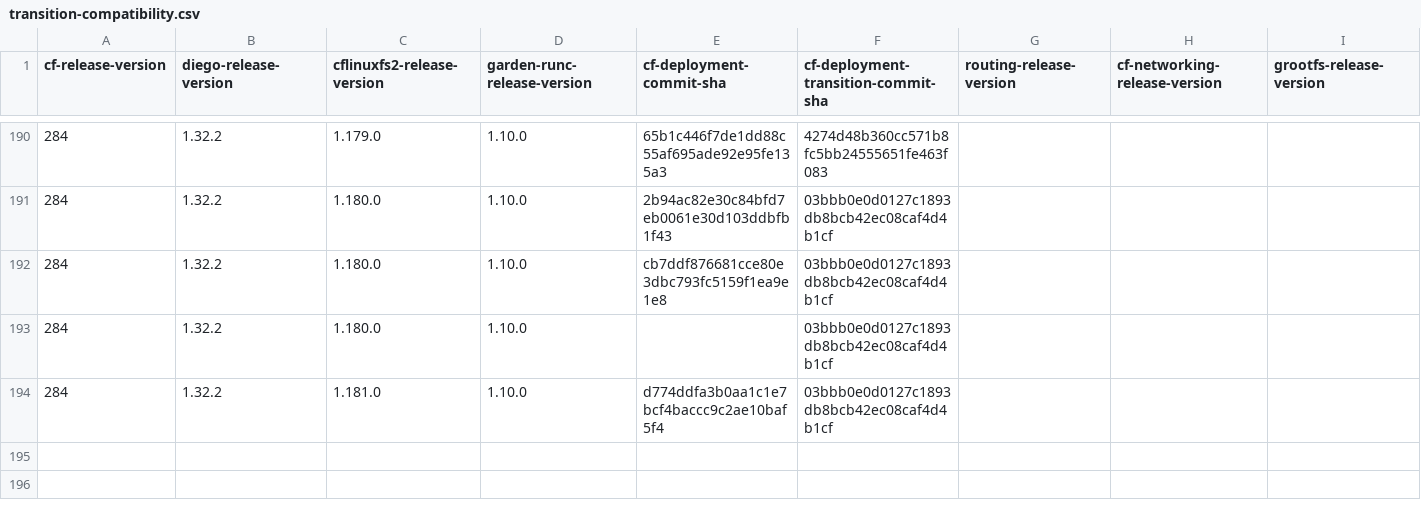
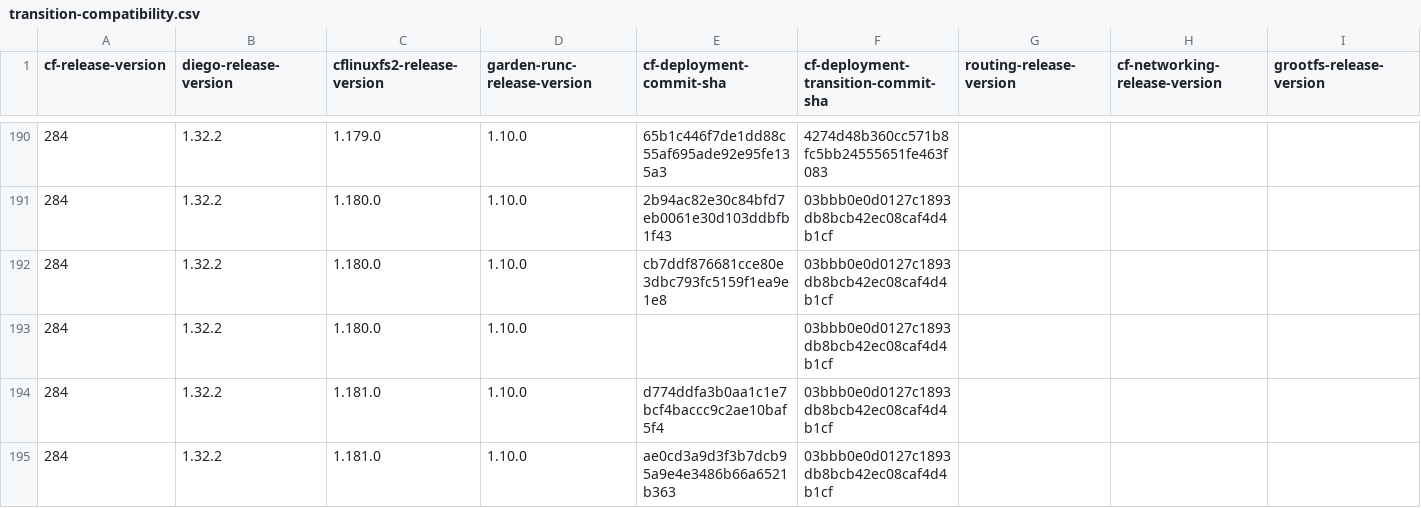
Before and after one commit to cloudfoundry-attic/cf-deployment-transition-compatibility, a CSV file: transition-compatibility.csv, drawn as a sheet; only a part is shown, gaps mark what is left out; rows hold the shown columns only; the diff names each change by its address in the sheet, - before the commit and + after, or states it on an @@ line.

Commit message:
Update transition-compatibility.csv

```diff
--- a/transition-compatibility.csv
+++ b/transition-compatibility.csv
+row 195: 284 | 1.32.2 | 1.181.0 | 1.10.0 | ae0cd3a9d3f3b7dcb95a9e4e3486b66a6521b363 | 03bbb0e0d0127c1893db8bcb42ec08caf4d4b1cf
```
